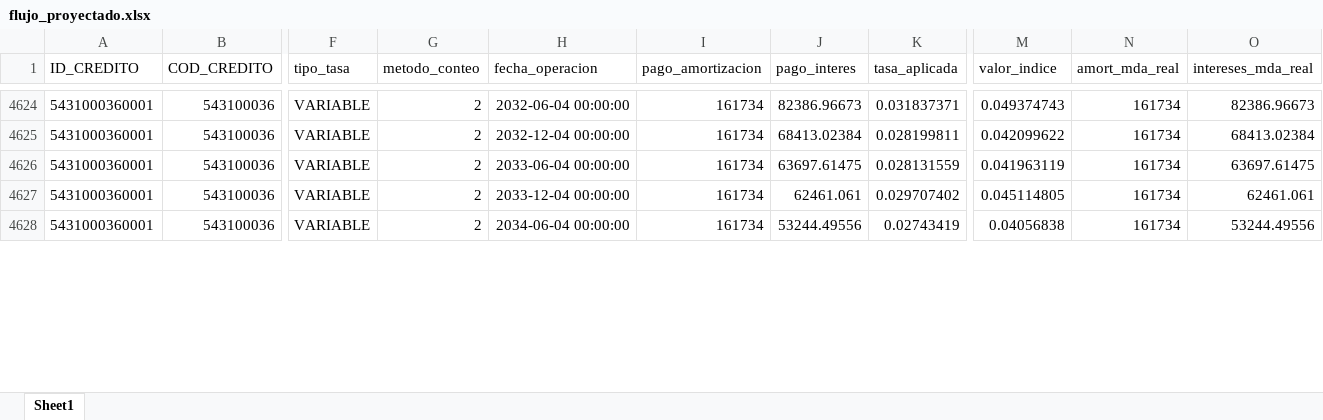
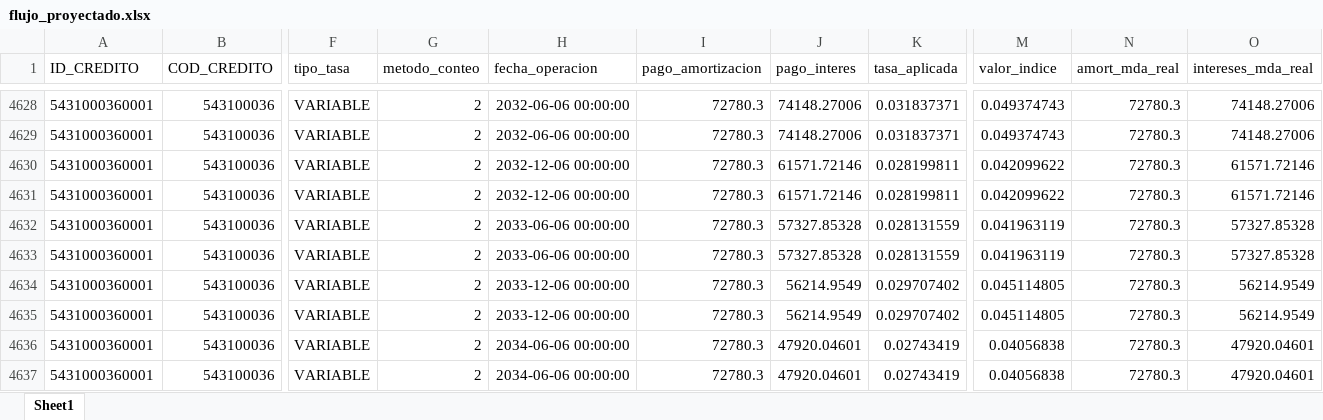
Before and after one commit to pguzman201510-maker/flujos_debt, an Excel workbook: flujo_proyectado.xlsx, sheet Sheet1, drawn as a sheet; only a part is shown, gaps mark what is left out; values as stored, in another font and other column widths than the file's, no borders; addresses are those after the commit; rows hold the shown columns only; the diff covers the shown part only; the diff names each change by its address in the sheet, - before the commit and + after, or states it on an @@ line.

```diff
--- a/flujo_proyectado.xlsx (sheet Sheet1)
+++ b/flujo_proyectado.xlsx (sheet Sheet1)
-H4628 (fecha_operacion): 2032-06-04 00:00:00
+H4628 (fecha_operacion): 2032-06-06 00:00:00
-I4628 (pago_amortizacion): 161734
+I4628 (pago_amortizacion): 72780.3
-J4628 (pago_interes): 82386.96673
+J4628 (pago_interes): 74148.27006
-N4628 (amort_mda_real): 161734
+N4628 (amort_mda_real): 72780.3
-O4628 (intereses_mda_real): 82386.96673
+O4628 (intereses_mda_real): 74148.27006
+row 4629: 5431000360001 | 543100036 | VARIABLE | 2 | 2032-06-06 00:00:00 | 72780.3 | 74148.27006 | 0.031837371 | 0.049374743 | 72780.3 | 74148.27006
-H4630 (fecha_operacion): 2032-12-04 00:00:00
+H4630 (fecha_operacion): 2032-12-06 00:00:00
-I4630 (pago_amortizacion): 161734
+I4630 (pago_amortizacion): 72780.3
-J4630 (pago_interes): 68413.02384
+J4630 (pago_interes): 61571.72146
-N4630 (amort_mda_real): 161734
+N4630 (amort_mda_real): 72780.3
-O4630 (intereses_mda_real): 68413.02384
+O4630 (intereses_mda_real): 61571.72146
+row 4631: 5431000360001 | 543100036 | VARIABLE | 2 | 2032-12-06 00:00:00 | 72780.3 | 61571.72146 | 0.028199811 | 0.042099622 | 72780.3 | 61571.72146
-H4632 (fecha_operacion): 2033-06-04 00:00:00
+H4632 (fecha_operacion): 2033-06-06 00:00:00
-I4632 (pago_amortizacion): 161734
+I4632 (pago_amortizacion): 72780.3
-J4632 (pago_interes): 63697.61475
+J4632 (pago_interes): 57327.85328
-N4632 (amort_mda_real): 161734
+N4632 (amort_mda_real): 72780.3
-O4632 (intereses_mda_real): 63697.61475
+O4632 (intereses_mda_real): 57327.85328
+row 4633: 5431000360001 | 543100036 | VARIABLE | 2 | 2033-06-06 00:00:00 | 72780.3 | 57327.85328 | 0.028131559 | 0.041963119 | 72780.3 | 57327.85328
-H4634 (fecha_operacion): 2033-12-04 00:00:00
+H4634 (fecha_operacion): 2033-12-06 00:00:00
-I4634 (pago_amortizacion): 161734
+I4634 (pago_amortizacion): 72780.3
-J4634 (pago_interes): 62461.061
+J4634 (pago_interes): 56214.9549
-N4634 (amort_mda_real): 161734
+N4634 (amort_mda_real): 72780.3
-O4634 (intereses_mda_real): 62461.061
+O4634 (intereses_mda_real): 56214.9549
+row 4635: 5431000360001 | 543100036 | VARIABLE | 2 | 2033-12-06 00:00:00 | 72780.3 | 56214.9549 | 0.029707402 | 0.045114805 | 72780.3 | 56214.9549
-H4636 (fecha_operacion): 2034-06-04 00:00:00
+H4636 (fecha_operacion): 2034-06-06 00:00:00
-I4636 (pago_amortizacion): 161734
+I4636 (pago_amortizacion): 72780.3
-J4636 (pago_interes): 53244.49556
+J4636 (pago_interes): 47920.04601
-N4636 (amort_mda_real): 161734
+N4636 (amort_mda_real): 72780.3
-O4636 (intereses_mda_real): 53244.49556
+O4636 (intereses_mda_real): 47920.04601
+row 4637: 5431000360001 | 543100036 | VARIABLE | 2 | 2034-06-06 00:00:00 | 72780.3 | 47920.04601 | 0.02743419 | 0.04056838 | 72780.3 | 47920.04601
```
Also changed, not shown: 15 added rows and 81 edited cells elsewhere in this sheet, 4 other files.
